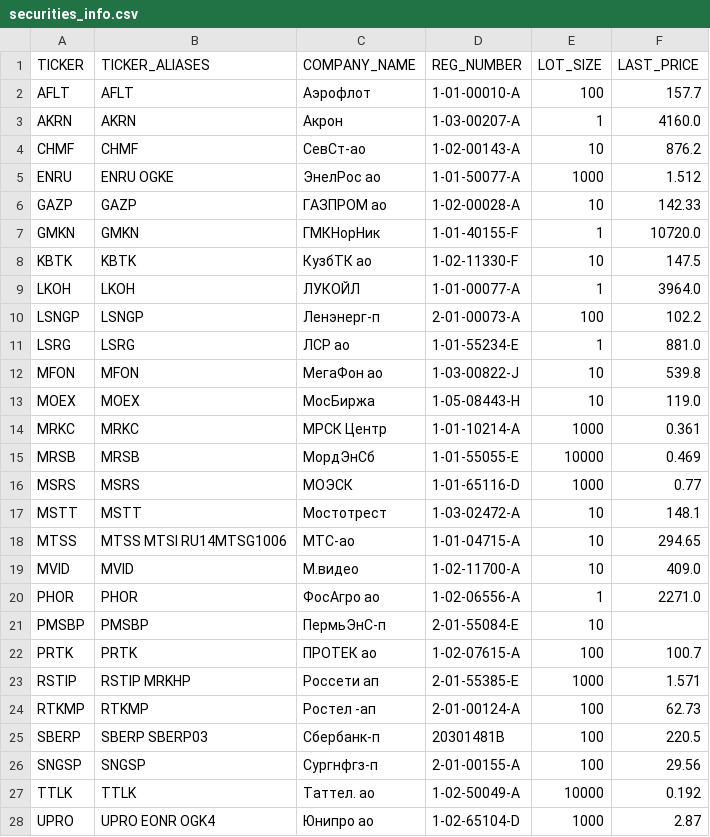
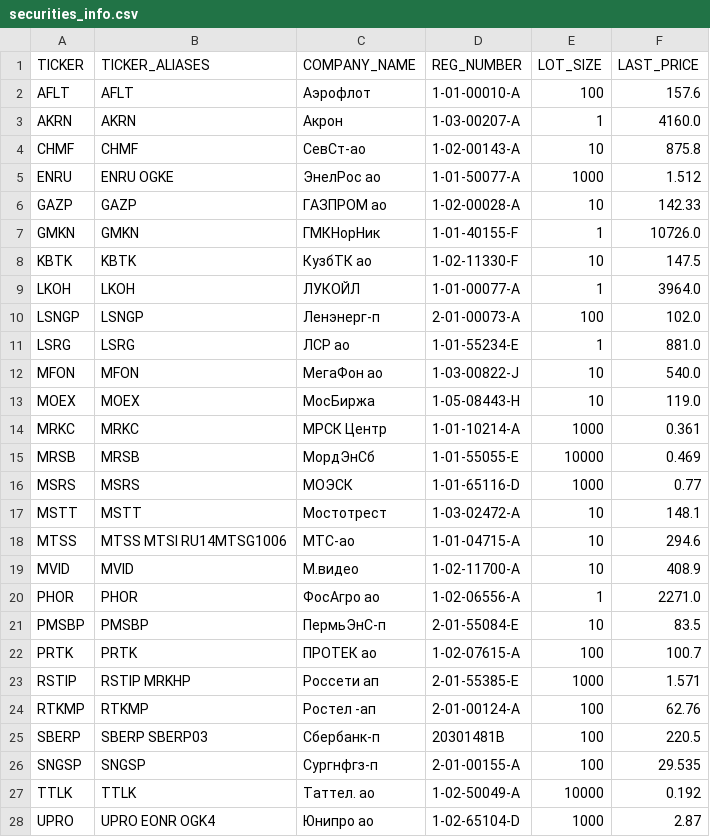
Before and after one commit to WLM1ke/poptimizer_old, a CSV file: data/securities_info/securities_info.csv, drawn as a sheet; only a part is shown.

```diff
--- a/data/securities_info/securities_info.csv
+++ b/data/securities_info/securities_info.csv
@@ -1,13 +1,13 @@
 TICKER,TICKER_ALIASES        ,COMPANY_NAME,REG_NUMBER  ,LOT_SIZE,LAST_PRICE
-AFLT  ,AFLT                  ,Аэрофлот    ,1-01-00010-A,100     ,157.7
+AFLT  ,AFLT                  ,Аэрофлот    ,1-01-00010-A,100     ,157.6
 AKRN  ,AKRN                  ,Акрон       ,1-03-00207-A,1       ,4160.0
-CHMF  ,CHMF                  ,СевСт-ао    ,1-02-00143-A,10      ,876.2
+CHMF  ,CHMF                  ,СевСт-ао    ,1-02-00143-A,10      ,875.8
 ENRU  ,ENRU OGKE             ,ЭнелРос ао  ,1-01-50077-A,1000    ,1.512
 GAZP  ,GAZP                  ,ГАЗПРОМ ао  ,1-02-00028-A,10      ,142.33
-GMKN  ,GMKN                  ,ГМКНорНик   ,1-01-40155-F,1       ,10720.0
+GMKN  ,GMKN                  ,ГМКНорНик   ,1-01-40155-F,1       ,10726.0
 KBTK  ,KBTK                  ,КузбТК ао   ,1-02-11330-F,10      ,147.5
 LKOH  ,LKOH                  ,ЛУКОЙЛ      ,1-01-00077-A,1       ,3964.0
-LSNGP ,LSNGP                 ,Ленэнерг-п  ,2-01-00073-A,100     ,102.2
+LSNGP ,LSNGP                 ,Ленэнерг-п  ,2-01-00073-A,100     ,102.0
 LSRG  ,LSRG                  ,ЛСР ао      ,1-01-55234-E,1       ,881.0
-MFON  ,MFON                  ,МегаФон ао  ,1-03-00822-J,10      ,539.8
+MFON  ,MFON                  ,МегаФон ао  ,1-03-00822-J,10      ,540.0
 MOEX  ,MOEX                  ,МосБиржа    ,1-05-08443-H,10      ,119.0
@@ -17,11 +17,11 @@ MSRS  ,MSRS                  ,МОЭСК       ,1-01-65116-D,1000    ,0.77
 MSTT  ,MSTT                  ,Мостотрест  ,1-03-02472-A,10      ,148.1
-MTSS  ,MTSS MTSI RU14MTSG1006,МТС-ао      ,1-01-04715-A,10      ,294.65
-MVID  ,MVID                  ,М.видео     ,1-02-11700-A,10      ,409.0
+MTSS  ,MTSS MTSI RU14MTSG1006,МТС-ао      ,1-01-04715-A,10      ,294.6
+MVID  ,MVID                  ,М.видео     ,1-02-11700-A,10      ,408.9
 PHOR  ,PHOR                  ,ФосАгро ао  ,1-02-06556-A,1       ,2271.0
-PMSBP ,PMSBP                 ,ПермьЭнС-п  ,2-01-55084-E,10      ,
+PMSBP ,PMSBP                 ,ПермьЭнС-п  ,2-01-55084-E,10      ,83.5
 PRTK  ,PRTK                  ,ПРОТЕК ао   ,1-02-07615-A,100     ,100.7
 RSTIP ,RSTIP MRKHP           ,Россети ап  ,2-01-55385-E,1000    ,1.571
-RTKMP ,RTKMP                 ,Ростел -ап  ,2-01-00124-A,100     ,62.73
+RTKMP ,RTKMP                 ,Ростел -ап  ,2-01-00124-A,100     ,62.76
 SBERP ,SBERP SBERP03         ,Сбербанк-п  ,20301481B   ,100     ,220.5
-SNGSP ,SNGSP                 ,Сургнфгз-п  ,2-01-00155-A,100     ,29.56
+SNGSP ,SNGSP                 ,Сургнфгз-п  ,2-01-00155-A,100     ,29.535
 TTLK  ,TTLK                  ,Таттел. ао  ,1-02-50049-A,10000   ,0.192
```
Also changed, not shown: 1 other file.
